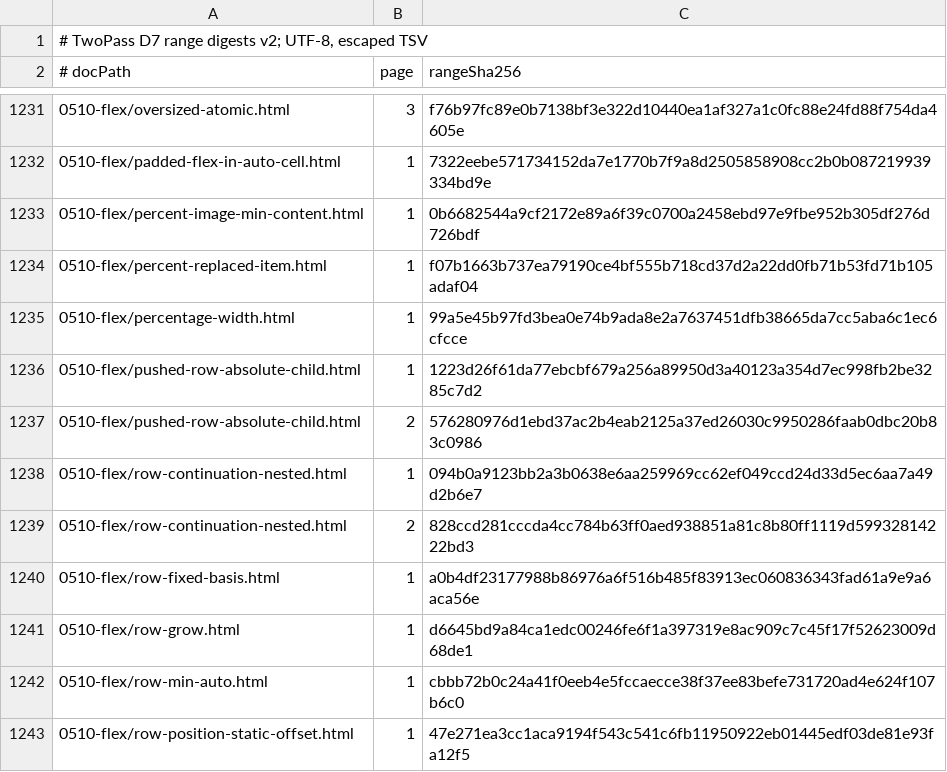
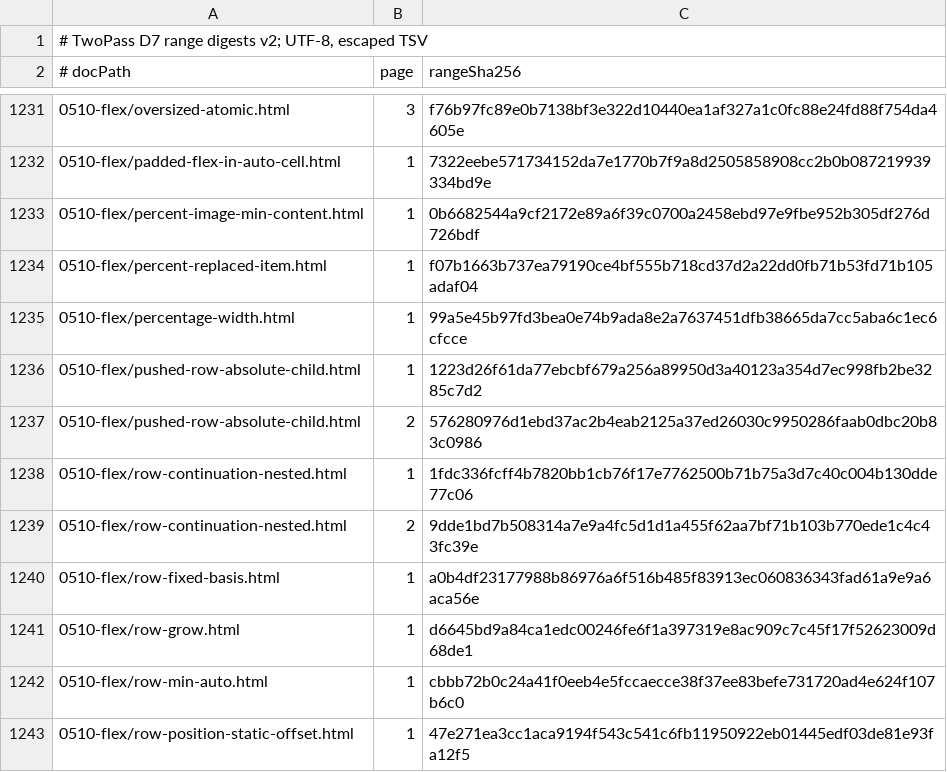
Before and after one commit to zamasoftnet/foliojet, a TSV file: files/unittest/twopass-digest/digests.tsv, drawn as a sheet; only a part is shown, gaps mark what is left out.

```diff
--- a/files/unittest/twopass-digest/digests.tsv
+++ b/files/unittest/twopass-digest/digests.tsv
@@ -1237,4 +1237,4 @@
 0510-flex/pushed-row-absolute-child.html	2	576280976d1ebd37ac2b4eab2125a37ed26030c9950286faab0dbc20b83c0986
-0510-flex/row-continuation-nested.html	1	094b0a9123bb2a3b0638e6aa259969cc62ef049ccd24d33d5ec6aa7a49d2b6e7
-0510-flex/row-continuation-nested.html	2	828ccd281cccda4cc784b63ff0aed938851a81c8b80ff1119d59932814222bd3
+0510-flex/row-continuation-nested.html	1	1fdc336fcff4b7820bb1cb76f17e7762500b71b75a3d7c40c004b130dde77c06
+0510-flex/row-continuation-nested.html	2	9dde1bd7b508314a7e9a4fc5d1d1a455f62aa7bf71b103b770ede1c4c43fc39e
 0510-flex/row-fixed-basis.html	1	a0b4df23177988b86976a6f516b485f83913ec060836343fad61a9e9a6aca56e
```
Also changed, not shown: 9 other files.
